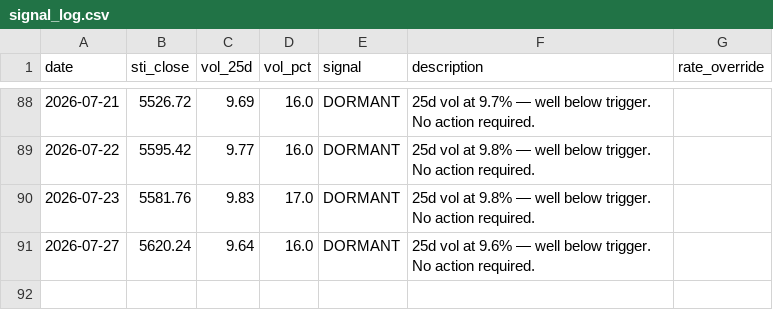
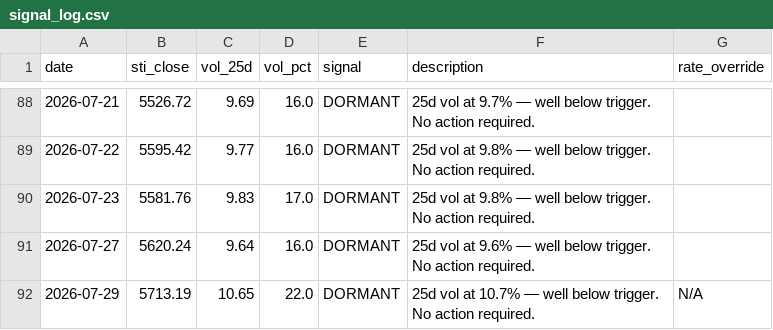
Before and after one commit to phuazz/sti-smid-rotation, a CSV file: data/signal_log.csv, drawn as a sheet; only a part is shown, gaps mark what is left out.

```diff
--- a/data/signal_log.csv
+++ b/data/signal_log.csv
@@ -91 +91,2 @@ date,sti_close,vol_25d,vol_pct,signal,description,rate_override
 2026-07-27,5620.24,9.64,16.0,DORMANT,25d vol at 9.6% — well below trigger. No action required.,
+2026-07-29,5713.19,10.65,22.0,DORMANT,25d vol at 10.7% — well below trigger. No action required.,N/A
```
Also changed, not shown: 1 other file.
